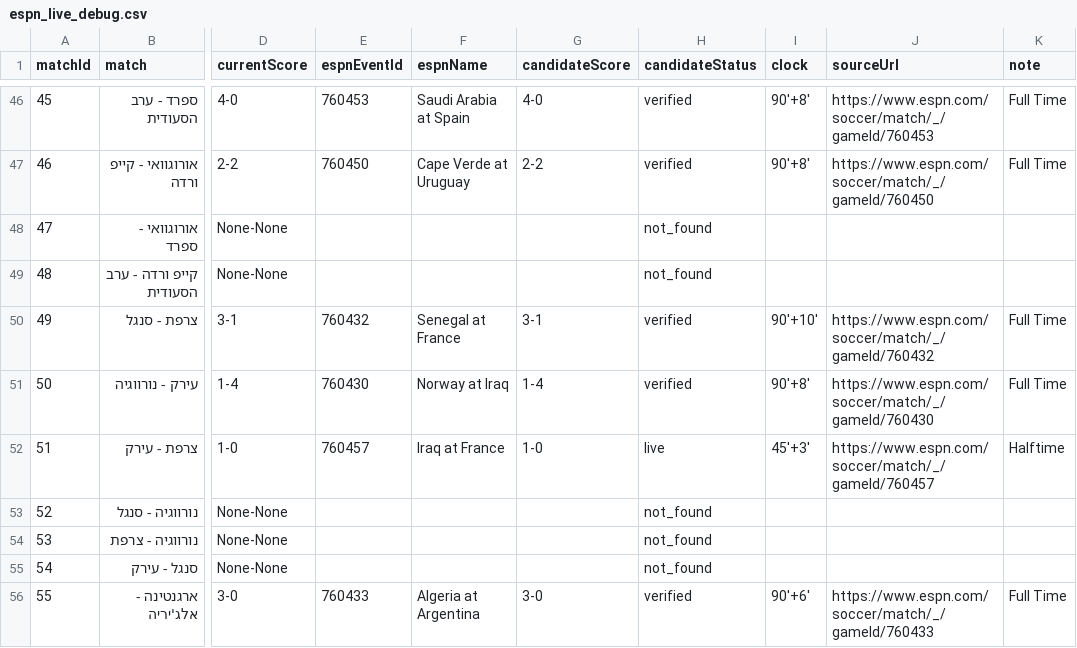
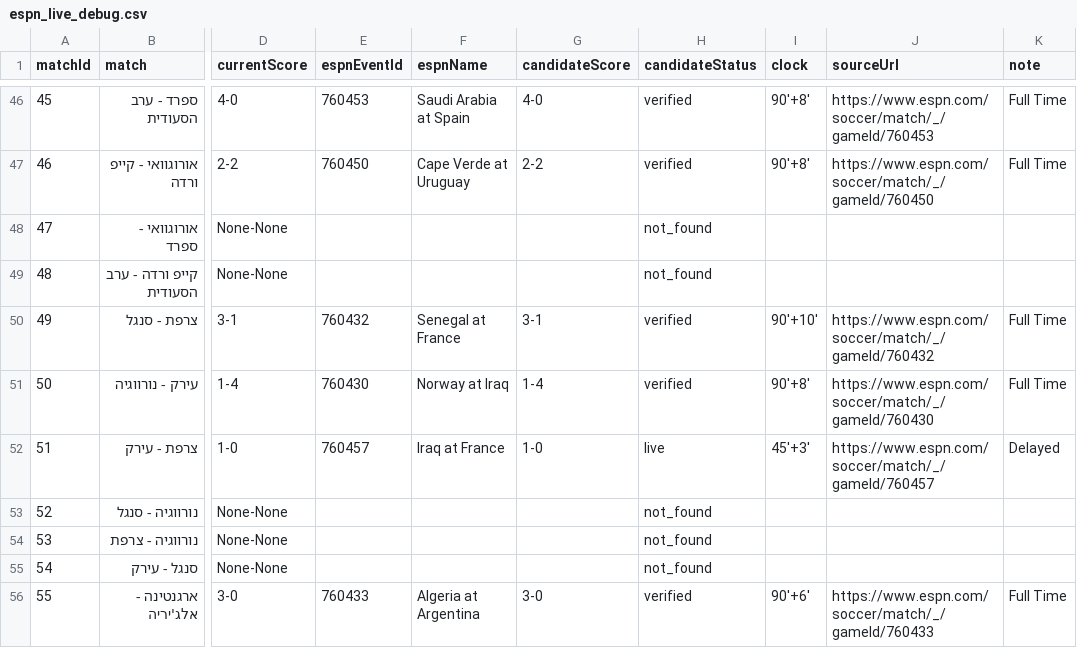
Before and after one commit to efikatash/worldcup-dashboard-2026, a CSV file: espn_live_debug.csv, drawn as a sheet; only a part is shown, gaps mark what is left out; the diff names each change by its address in the sheet, - before the commit and + after, or states it on an @@ line.

```diff
--- a/espn_live_debug.csv
+++ b/espn_live_debug.csv
-K52 (note): Halftime
+K52 (note): Delayed
```
Also changed, not shown: leaderboard.csv, 3 other files.
